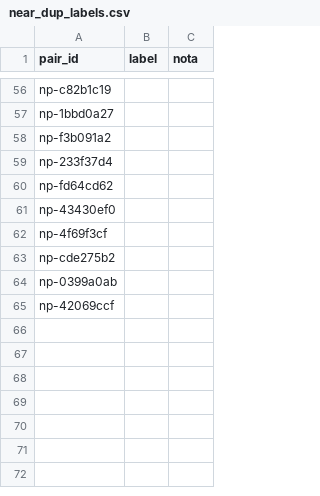
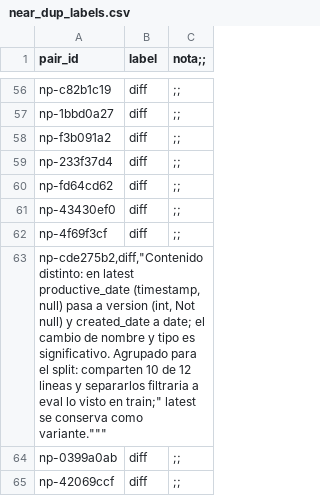
Before and after one commit to storres21/meli-docs-etl, a CSV file: data/labels/near_dup_labels.csv, drawn as a sheet; only a part is shown, gaps mark what is left out; the diff covers the shown part only; the diff names each change by its address in the sheet, - before the commit and + after, or states it on an @@ line.

```diff
--- a/data/labels/near_dup_labels.csv
+++ b/data/labels/near_dup_labels.csv
-C1: nota
+C1: nota;;
-B56:B62 (label): (empty)
+B56:B62 (label): diff
-C56:C62 (nota;;): (empty)
+C56:C62 (nota;;): ;;
-A63 (pair_id): np-cde275b2
+A63 (pair_id): np-cde275b2,diff,"Contenido distinto: en latest productive_date (timestamp, null) pasa a version (int, Not null) y created_date a date; el cambio de nombre y tipo es significativo. Agrupado para el split: comparten 10 de 12 lineas y separarlos filtraria a eval lo visto en train;" latest se conserva como variante."""
-B64:B65 (label): (empty)
+B64:B65 (label): diff
-C64:C65 (nota;;): (empty)
+C64:C65 (nota;;): ;;
```
Also changed, not shown: 108 edited cells elsewhere in this file, 9 other files.
